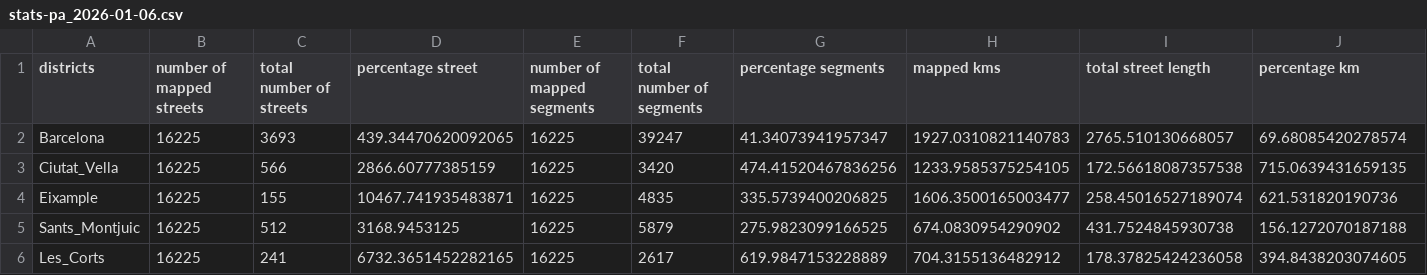
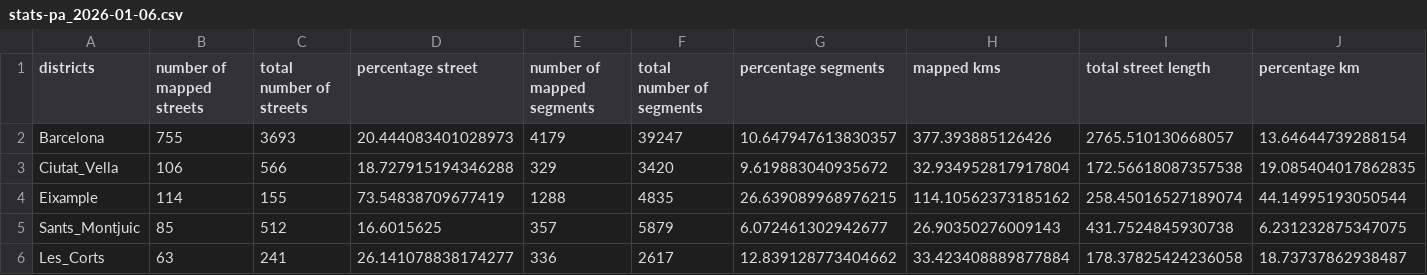
Before and after one commit to Hbretonniere/bike_it, a CSV file: stats/stats-pa_2026-01-06.csv, drawn as a sheet; only a part is shown; the diff covers the shown part only.

Commit message:
bug fix on stats and edges

```diff
--- a/stats/stats-pa_2026-01-06.csv
+++ b/stats/stats-pa_2026-01-06.csv
@@ -1,6 +1,6 @@
 districts,number of mapped streets,total number of streets,percentage street,number of mapped segments ,total number of segments,percentage segments,mapped kms,total street length,percentage km
-Barcelona,16225,3693,439.34470620092065,16225,39247,41.34073941957347,1927.0310821140783,2765.510130668057,69.68085420278574
-Ciutat_Vella,16225,566,2866.60777385159,16225,3420,474.41520467836256,1233.9585375254105,172.56618087357538,715.0639431659135
-Eixample,16225,155,10467.741935483871,16225,4835,335.5739400206825,1606.3500165003477,258.45016527189074,621.531820190736
-Sants_Montjuic,16225,512,3168.9453125,16225,5879,275.9823099166525,674.0830954290902,431.7524845930738,156.1272070187188
-Les_Corts,16225,241,6732.3651452282165,16225,2617,619.9847153228889,704.3155136482912,178.37825424236058,394.8438203074605
+Barcelona,755,3693,20.444083401028973,4179,39247,10.647947613830357,377.393885126426,2765.510130668057,13.64644739288154
+Ciutat_Vella,106,566,18.727915194346288,329,3420,9.619883040935672,32.934952817917804,172.56618087357538,19.085404017862835
+Eixample,114,155,73.54838709677419,1288,4835,26.639089968976215,114.10562373185162,258.45016527189074,44.14995193050544
+Sants_Montjuic,85,512,16.6015625,357,5879,6.072461302942677,26.90350276009143,431.7524845930738,6.231232875347075
+Les_Corts,63,241,26.141078838174277,336,2617,12.839128773404662,33.423408889877884,178.37825424236058,18.73737862938487
```
Also changed, not shown: 36 edited cells elsewhere in this file, 46 other files.
